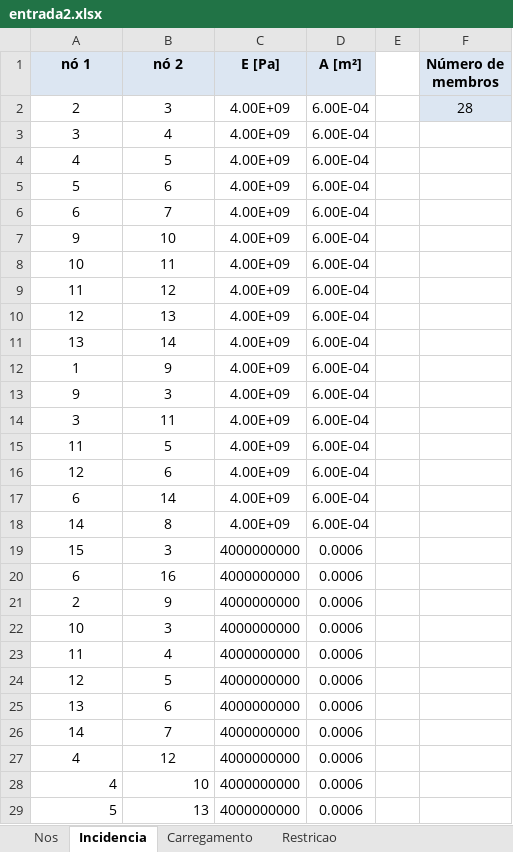
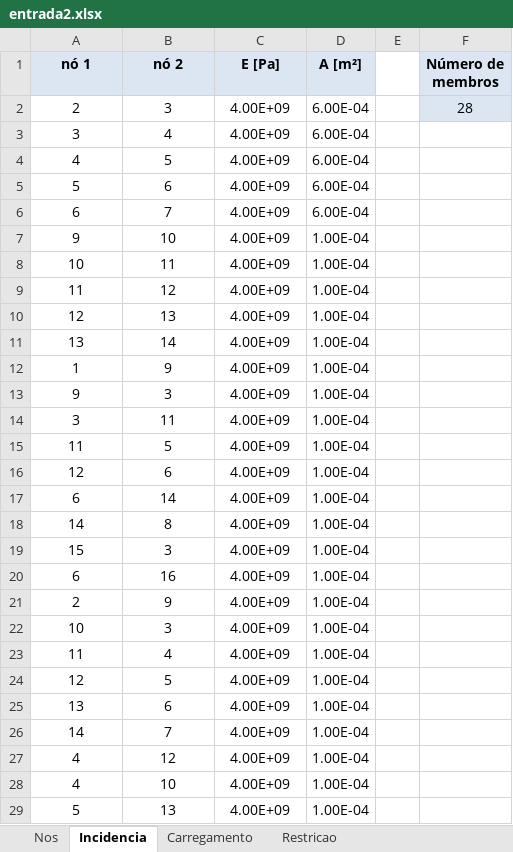
Before and after one commit to decorocco/APS4_MecSol, an Excel workbook: entrada2.xlsx, sheet Incidencia, drawn as a sheet; values as stored, in another font and other column widths than the file's, no borders; the diff names each change by its address in the sheet, - before the commit and + after, or states it on an @@ line.

```diff
--- a/entrada2.xlsx (sheet Incidencia)
+++ b/entrada2.xlsx (sheet Incidencia)
-D7:D18 (A [m²]): 6.00E-04
+D7:D18 (A [m²]): 1.00E-04
-C19:C29 (E [Pa]): 4000000000
+C19:C29 (E [Pa]): 4.00E+09
-D19:D29 (A [m²]): 0.0006
+D19:D29 (A [m²]): 1.00E-04
-A28:B29 alignment: right
+A28:B29 alignment: center
```
Also changed, not shown: entrada1.xlsx, entradaFinal.xlsx, 5 other files.
